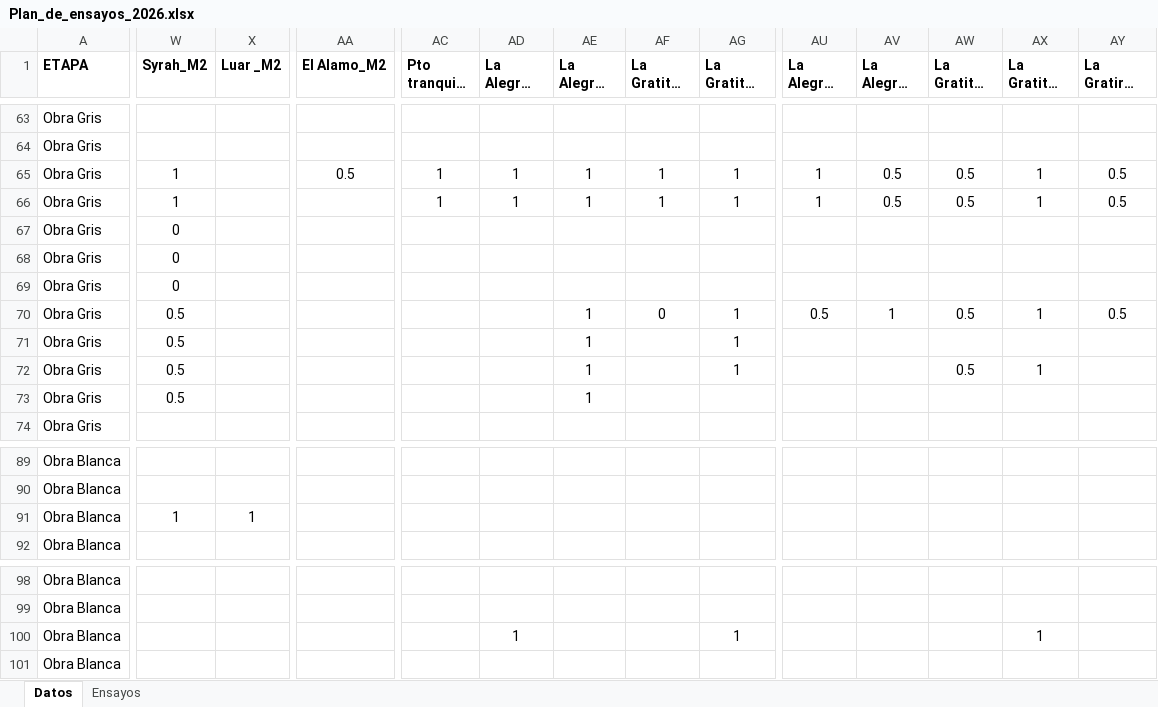
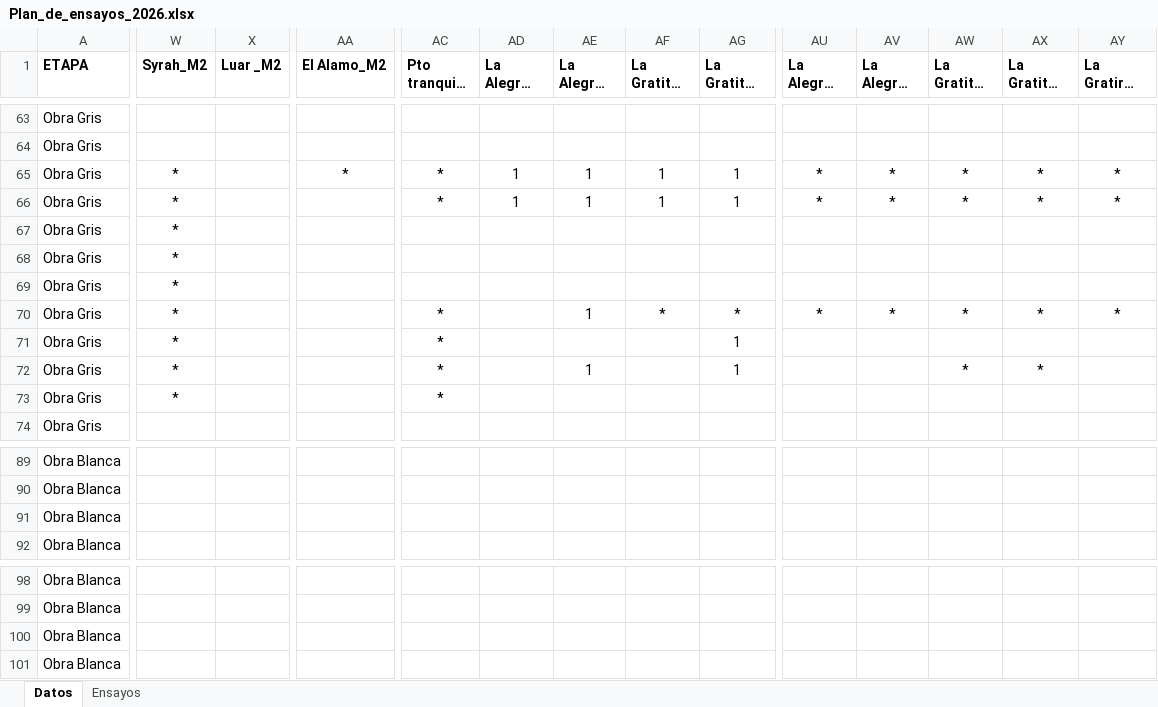
Before and after one commit to jtellezcusezar/Plan-de-ensayos, an Excel workbook: Plan_de_ensayos_2026.xlsx, sheet Datos, drawn as a sheet; only a part is shown, gaps mark what is left out; long unchanged cells end in …; values as stored, in another font and other column widths than the file's, no borders; table styles not drawn; the diff covers the shown part only; the diff names each change by its address in the sheet, - before the commit and + after, or states it on an @@ line.

```diff
--- a/Plan_de_ensayos_2026.xlsx (sheet Datos)
+++ b/Plan_de_ensayos_2026.xlsx (sheet Datos)
-W65:W66 (Syrah_M2): 1
+W65:W66 (Syrah_M2): *
-AA65 (El Alamo_M2): 0.5
+AA65 (El Alamo_M2): *
-AC65:AC66 (Pto tranquilo _M2): 1
+AC65:AC66 (Pto tranquilo _M2): *
-AU65:AU66 (La Alegria IV_M3): 1
+AU65:AU66 (La Alegria IV_M3): *
-AV65:AV66 (La Alegria V_M3): 0.5
+AV65:AV66 (La Alegria V_M3): *
-AW65:AW66 (La Gratitud I_M3): 0.5
+AW65:AW66 (La Gratitud I_M3): *
-AX65:AX66 (La Gratitud II_M3): 1
+AX65:AX66 (La Gratitud II_M3): *
-AY65:AY66 (La Gratirud IV_M3): 0.5
+AY65:AY66 (La Gratirud IV_M3): *
-W67:W69 (Syrah_M2): 0
+W67:W69 (Syrah_M2): *
-W70:W73 (Syrah_M2): 0.5
+W70:W73 (Syrah_M2): *
-AC70:AC73 (Pto tranquilo _M2): (empty)
+AC70:AC73 (Pto tranquilo _M2): *
-AF70 (La Gratitud I_M2): 0
+AF70 (La Gratitud I_M2): *
-AG70 (La Gratitud II_M2): 1
+AG70 (La Gratitud II_M2): *
-AU70 (La Alegria IV_M3): 0.5
+AU70 (La Alegria IV_M3): *
-AV70 (La Alegria V_M3): 1
+AV70 (La Alegria V_M3): *
-AW70 (La Gratitud I_M3): 0.5
+AW70 (La Gratitud I_M3): *
-AX70 (La Gratitud II_M3): 1
+AX70 (La Gratitud II_M3): *
-AY70 (La Gratirud IV_M3): 0.5
+AY70 (La Gratirud IV_M3): *
-AE71 (La Alegria V_M2): 1
+AE71 (La Alegria V_M2): (empty)
-AW72 (La Gratitud I_M3): 0.5
+AW72 (La Gratitud I_M3): *
-AX72 (La Gratitud II_M3): 1
+AX72 (La Gratitud II_M3): *
-AE73 (La Alegria V_M2): 1
+AE73 (La Alegria V_M2): (empty)
-W91 (Syrah_M2): 1
+W91 (Syrah_M2): (empty)
-X91 (Luar _M2): 1
+X91 (Luar _M2): (empty)
-AD100 (La Alegria IV_M2): 1
+AD100 (La Alegria IV_M2): (empty)
-AG100 (La Gratitud II_M2): 1
+AG100 (La Gratitud II_M2): (empty)
-AX100 (La Gratitud II_M3): 1
+AX100 (La Gratitud II_M3): (empty)
```
Also changed, not shown: 92 edited cells elsewhere in this sheet, sheet Ensayos.
